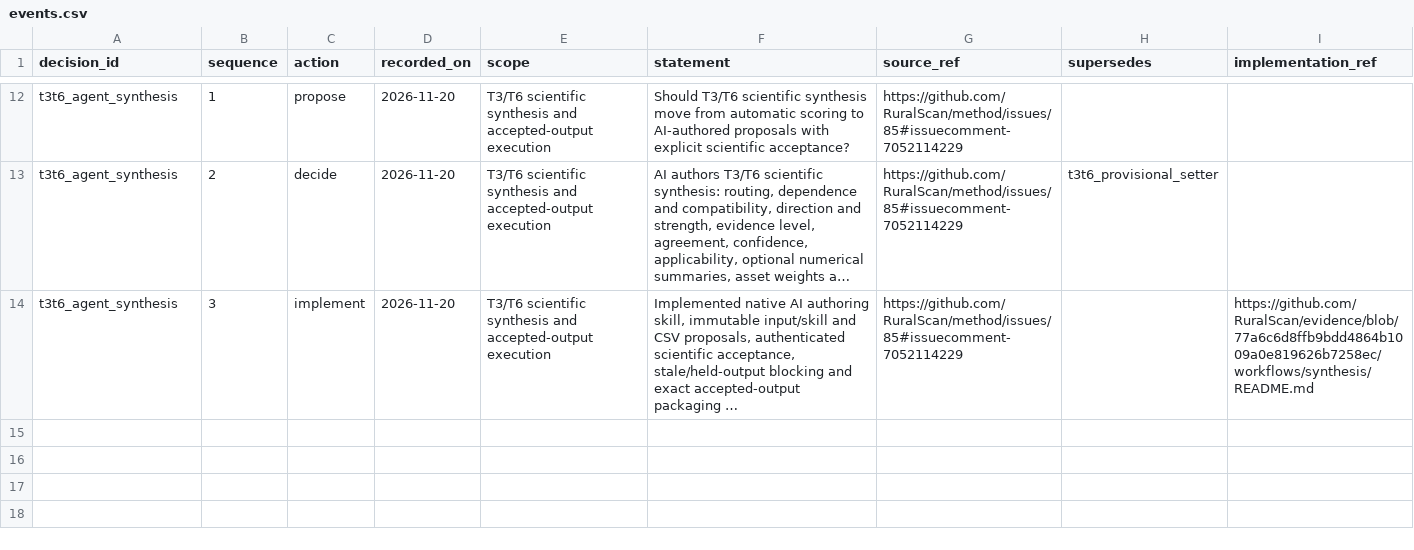
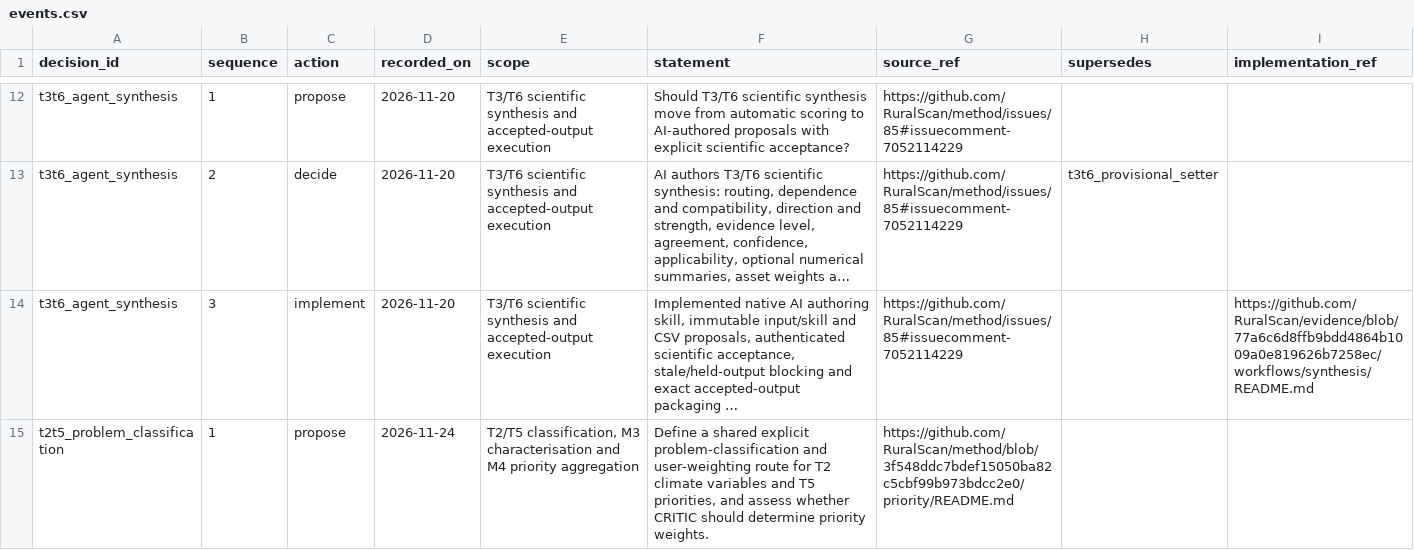
Before and after one commit to RuralScan/method, a CSV file: decisions/events.csv, drawn as a sheet; only a part is shown, gaps mark what is left out; long unchanged cells end in …; the diff covers the shown part only; the diff names each change by its address in the sheet, - before the commit and + after, or states it on an @@ line.

Commit message:
Record explicit classification and weighting policy for review

```diff
--- a/decisions/events.csv
+++ b/decisions/events.csv
+row 15: t2t5_problem_classification | 1 | propose | 2026-11-24 | T2/T5 classification, M3 characterisation and M4 priority aggregation | Define a shared explicit problem-classification and user-weighting route for T2 climate variables and T5 priorities, and assess whether CRITIC should determine priority weights. | https://github.com/RuralScan/method/blob/3f548ddc7bdef15050ba82c5cbf99b973bdcc2e0/priority/README.md
```
Also changed, not shown: 1 added row elsewhere in this file, decisions/current.csv.
